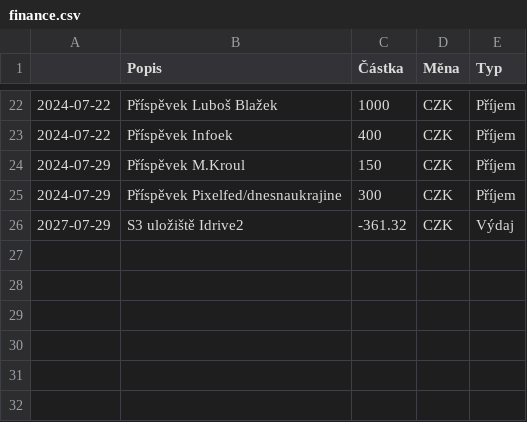
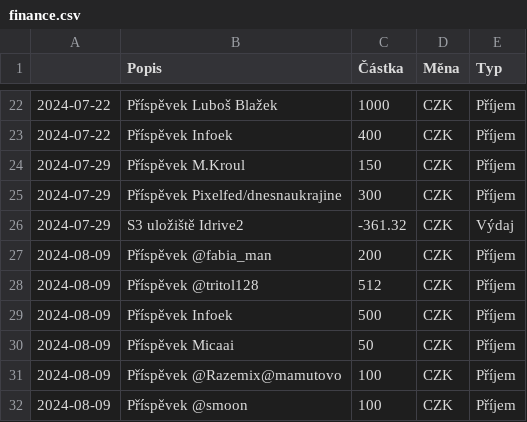
Before and after one commit to zkreml/prehlad-financi-komunity, a CSV file: finance.csv, drawn as a sheet; only a part is shown, gaps mark what is left out.

Commit message:
aktualizace finance.csv

```diff
--- a/finance.csv
+++ b/finance.csv
@@ -25,2 +25,8 @@
 2024-07-29,Příspěvek Pixelfed/dnesnaukrajine,300,CZK,Příjem
-2027-07-29,S3 uložiště Idrive2,-361.32,CZK,Výdaj
+2024-07-29,S3 uložiště Idrive2,-361.32,CZK,Výdaj
+2024-08-09,Příspěvek @fabia_man,200,CZK,Příjem
+2024-08-09,Příspěvek @tritol128,512,CZK,Příjem
+2024-08-09,Příspěvek Infoek,500,CZK,Příjem
+2024-08-09,Příspěvek Micaai,50,CZK,Příjem
+2024-08-09,Příspěvek @Razemix@mamutovo,100,CZK,Příjem
+2024-08-09,Příspěvek @smoon,100,CZK,Příjem
```
